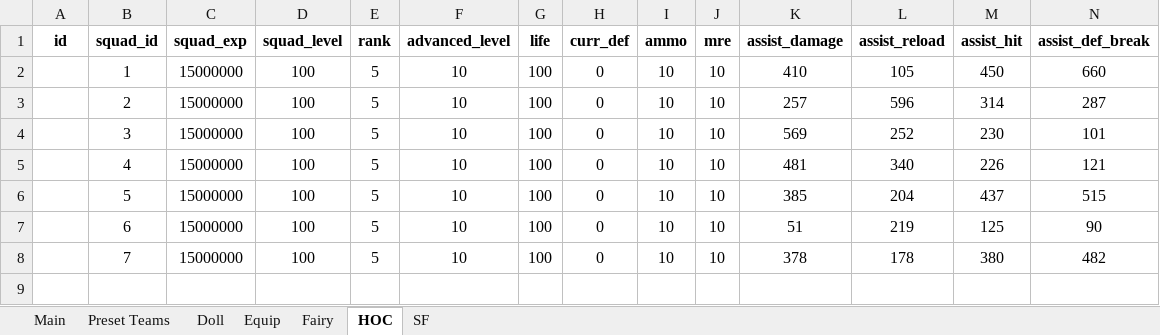
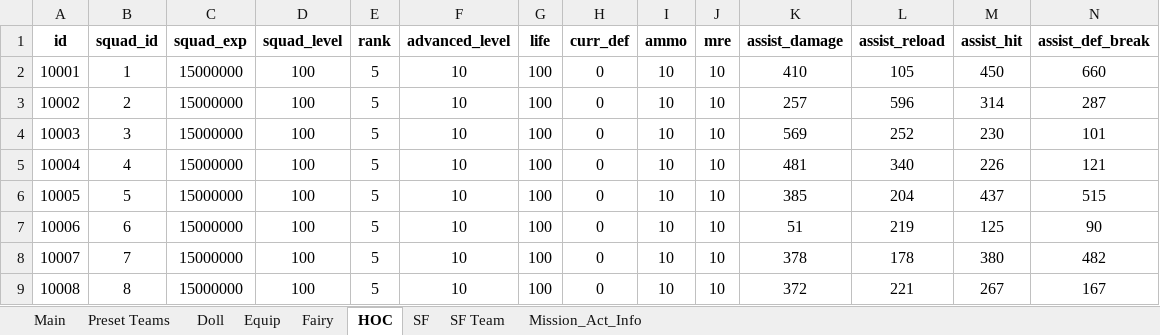
Before and after one commit to randomqwerty/GFLBattleSim-JSONGenerator, an Excel workbook: GFL KR Battle Sim - JSON Generator.xlsm, sheet HOC, drawn as a sheet; only a part is shown; values as stored, in another font and other column widths than the file's, no borders; rows hold the shown columns only; the diff names each change by its address in the sheet, - before the commit and + after, or states it on an @@ line.

```diff
--- a/GFL KR Battle Sim - JSON Generator.xlsm (sheet HOC)
+++ b/GFL KR Battle Sim - JSON Generator.xlsm (sheet HOC)
@@ sheet tab unhidden: SF Team @@
@@ sheet tab unhidden: Mission_Act_Info @@
-A2 (id): (empty)
+A2 (id): 10001
-A3 (id): (empty)
+A3 (id): 10002
-A4 (id): (empty)
+A4 (id): 10003
-A5 (id): (empty)
+A5 (id): 10004
-A6 (id): (empty)
+A6 (id): 10005
-A7 (id): (empty)
+A7 (id): 10006
-A8 (id): (empty)
+A8 (id): 10007
+row 9: 10008 | 8 | 15000000 | 100 | 5 | 10 | 100 | 0 | 10 | 10 | 372 | 221 | 267 | 167
```
Also changed, not shown: sheet Main, sheet Equip, sheet SF, sheet Doll, sheet Fairy, hidden cells, 2 other files.
